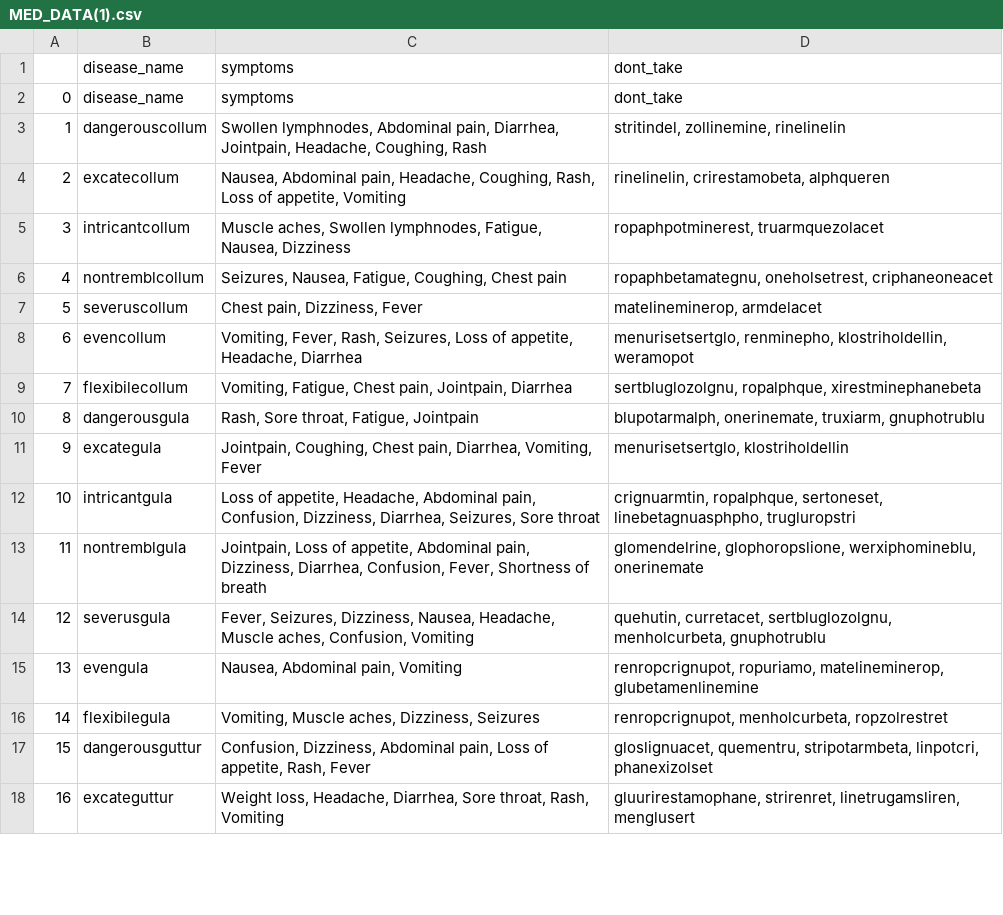
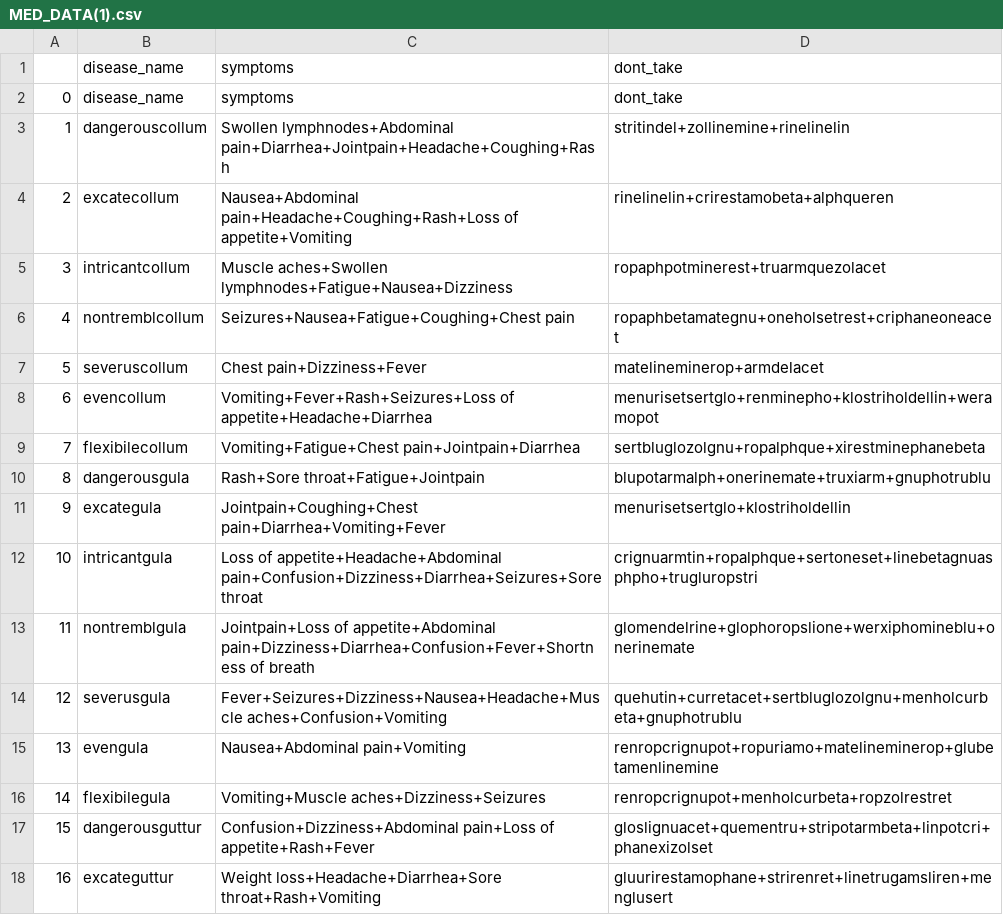
Before and after one commit to lutzyy/hacknc, a CSV file: src/MED_DATA(1).csv, drawn as a sheet; only a part is shown; the diff covers the shown part only.

Commit message:
switched , space to + in csv

```diff
--- a/src/MED_DATA(1).csv
+++ b/src/MED_DATA(1).csv
@@ -3,16 +3,16 @@
-1,"dangerouscollum","Swollen lymphnodes, Abdominal pain, Diarrhea, Jointpain, Headache, Coughing, Rash","stritindel, zollinemine, rinelinelin"
-2,"excatecollum","Nausea, Abdominal pain, Headache, Coughing, Rash, Loss of appetite, Vomiting","rinelinelin, crirestamobeta, alphqueren"
-3,"intricantcollum","Muscle aches, Swollen lymphnodes, Fatigue, Nausea, Dizziness","ropaphpotminerest, truarmquezolacet"
-4,"nontremblcollum","Seizures, Nausea, Fatigue, Coughing, Chest pain","ropaphbetamategnu, oneholsetrest, criphaneoneacet"
-5,"severuscollum","Chest pain, Dizziness, Fever","matelineminerop, armdelacet"
-6,"evencollum","Vomiting, Fever, Rash, Seizures, Loss of appetite, Headache, Diarrhea","menurisetsertglo, renminepho, klostriholdellin, weramopot"
-7,"flexibilecollum","Vomiting, Fatigue, Chest pain, Jointpain, Diarrhea","sertbluglozolgnu, ropalphque, xirestminephanebeta"
-8,"dangerousgula","Rash, Sore throat, Fatigue, Jointpain","blupotarmalph, onerinemate, truxiarm, gnuphotrublu"
-9,"excategula","Jointpain, Coughing, Chest pain, Diarrhea, Vomiting, Fever","menurisetsertglo, klostriholdellin"
-10,"intricantgula","Loss of appetite, Headache, Abdominal pain, Confusion, Dizziness, Diarrhea, Seizures, Sore throat","crignuarmtin, ropalphque, sertoneset, linebetagnuasphpho, trugluropstri"
-11,"nontremblgula","Jointpain, Loss of appetite, Abdominal pain, Dizziness, Diarrhea, Confusion, Fever, Shortness of breath","glomendelrine, glophoropslione, werxiphomineblu, onerinemate"
-12,"severusgula","Fever, Seizures, Dizziness, Nausea, Headache, Muscle aches, Confusion, Vomiting","quehutin, curretacet, sertbluglozolgnu, menholcurbeta, gnuphotrublu"
-13,"evengula","Nausea, Abdominal pain, Vomiting","renropcrignupot, ropuriamo, matelineminerop, glubetamenlinemine"
-14,"flexibilegula","Vomiting, Muscle aches, Dizziness, Seizures","renropcrignupot, menholcurbeta, ropzolrestret"
-15,"dangerousguttur","Confusion, Dizziness, Abdominal pain, Loss of appetite, Rash, Fever","gloslignuacet, quementru, stripotarmbeta, linpotcri, phanexizolset"
-16,"excateguttur","Weight loss, Headache, Diarrhea, Sore throat, Rash, Vomiting","gluurirestamophane, strirenret, linetrugamsliren, menglusert"
+1,dangerouscollum,Swollen lymphnodes+Abdominal pain+Diarrhea+Jointpain+Headache+Coughing+Rash,stritindel+zollinemine+rinelinelin
+2,excatecollum,Nausea+Abdominal pain+Headache+Coughing+Rash+Loss of appetite+Vomiting,rinelinelin+crirestamobeta+alphqueren
+3,intricantcollum,Muscle aches+Swollen lymphnodes+Fatigue+Nausea+Dizziness,ropaphpotminerest+truarmquezolacet
+4,nontremblcollum,Seizures+Nausea+Fatigue+Coughing+Chest pain,ropaphbetamategnu+oneholsetrest+criphaneoneacet
+5,severuscollum,Chest pain+Dizziness+Fever,matelineminerop+armdelacet
+6,evencollum,Vomiting+Fever+Rash+Seizures+Loss of appetite+Headache+Diarrhea,menurisetsertglo+renminepho+klostriholdellin+weramopot
+7,flexibilecollum,Vomiting+Fatigue+Chest pain+Jointpain+Diarrhea,sertbluglozolgnu+ropalphque+xirestminephanebeta
+8,dangerousgula,Rash+Sore throat+Fatigue+Jointpain,blupotarmalph+onerinemate+truxiarm+gnuphotrublu
+9,excategula,Jointpain+Coughing+Chest pain+Diarrhea+Vomiting+Fever,menurisetsertglo+klostriholdellin
+10,intricantgula,Loss of appetite+Headache+Abdominal pain+Confusion+Dizziness+Diarrhea+Seizures+Sore throat,crignuarmtin+ropalphque+sertoneset+linebetagnuasphpho+trugluropstri
+11,nontremblgula,Jointpain+Loss of appetite+Abdominal pain+Dizziness+Diarrhea+Confusion+Fever+Shortness of breath,glomendelrine+glophoropslione+werxiphomineblu+onerinemate
+12,severusgula,Fever+Seizures+Dizziness+Nausea+Headache+Muscle aches+Confusion+Vomiting,quehutin+curretacet+sertbluglozolgnu+menholcurbeta+gnuphotrublu
+13,evengula,Nausea+Abdominal pain+Vomiting,renropcrignupot+ropuriamo+matelineminerop+glubetamenlinemine
+14,flexibilegula,Vomiting+Muscle aches+Dizziness+Seizures,renropcrignupot+menholcurbeta+ropzolrestret
+15,dangerousguttur,Confusion+Dizziness+Abdominal pain+Loss of appetite+Rash+Fever,gloslignuacet+quementru+stripotarmbeta+linpotcri+phanexizolset
+16,excateguttur,Weight loss+Headache+Diarrhea+Sore throat+Rash+Vomiting,gluurirestamophane+strirenret+linetrugamsliren+menglusert
```
Also changed, not shown: 80 edited cells elsewhere in this file.
